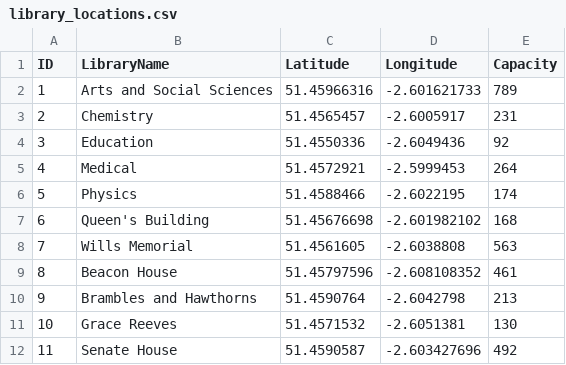
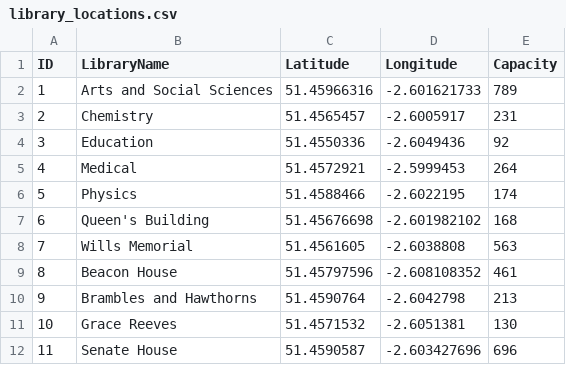
Before and after one commit to sidneyoneill/MDM3-phaseC, a CSV file: library_locations.csv, drawn as a sheet.

```diff
--- a/library_locations.csv
+++ b/library_locations.csv
@@ -11,2 +11,2 @@
 10,Grace Reeves,51.4571532,-2.6051381,130
-11,Senate House,51.4590587,-2.603427696,492
+11,Senate House,51.4590587,-2.603427696,696
```
Also changed, not shown: library_times.csv, 2 other files.
